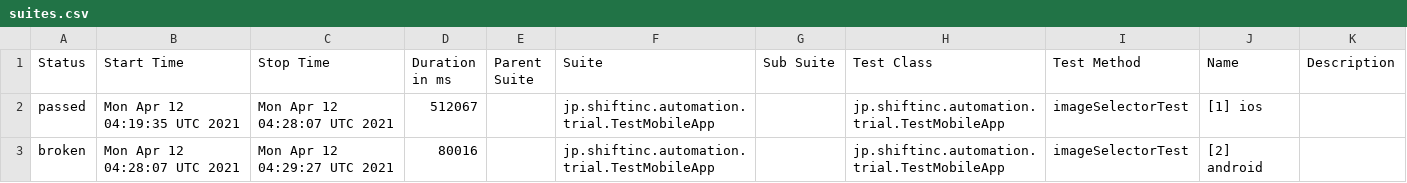
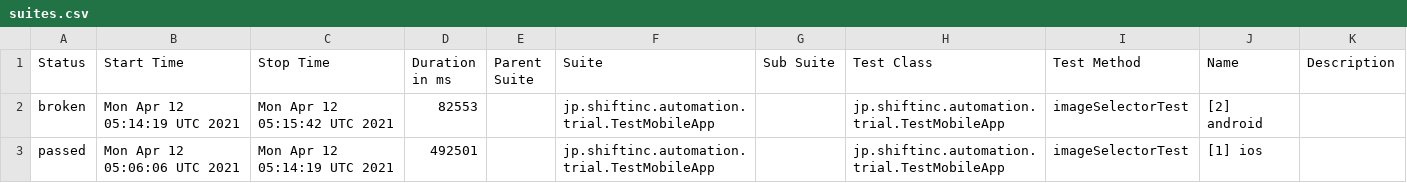
Before and after one commit to tmshft/appium-image-detection-example, a CSV file: data/suites.csv, drawn as a sheet.

```diff
--- a/data/suites.csv
+++ b/data/suites.csv
@@ -1,3 +1,3 @@
 "Status","Start Time","Stop Time","Duration in ms","Parent Suite","Suite","Sub Suite","Test Class","Test Method","Name","Description"
-"passed","Mon Apr 12 04:19:35 UTC 2021","Mon Apr 12 04:28:07 UTC 2021","512067","","jp.shiftinc.automation.trial.TestMobileApp","","jp.shiftinc.automation.trial.TestMobileApp","imageSelectorTest","[1] ios",""
-"broken","Mon Apr 12 04:28:07 UTC 2021","Mon Apr 12 04:29:27 UTC 2021","80016","","jp.shiftinc.automation.trial.TestMobileApp","","jp.shiftinc.automation.trial.TestMobileApp","imageSelectorTest","[2] android",""
+"broken","Mon Apr 12 05:14:19 UTC 2021","Mon Apr 12 05:15:42 UTC 2021","82553","","jp.shiftinc.automation.trial.TestMobileApp","","jp.shiftinc.automation.trial.TestMobileApp","imageSelectorTest","[2] android",""
+"passed","Mon Apr 12 05:06:06 UTC 2021","Mon Apr 12 05:14:19 UTC 2021","492501","","jp.shiftinc.automation.trial.TestMobileApp","","jp.shiftinc.automation.trial.TestMobileApp","imageSelectorTest","[1] ios",""
```
Also changed, not shown: 32 other files.
